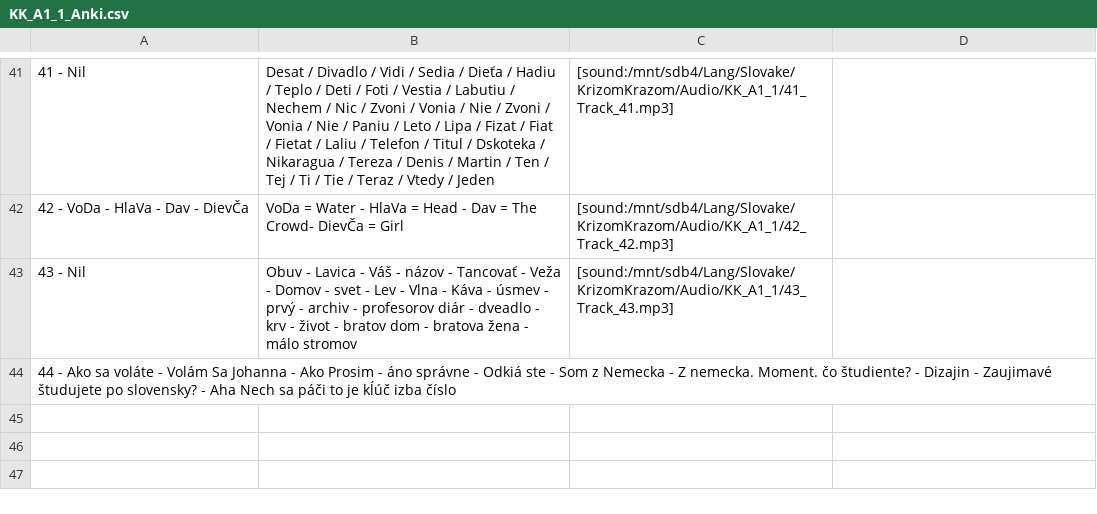
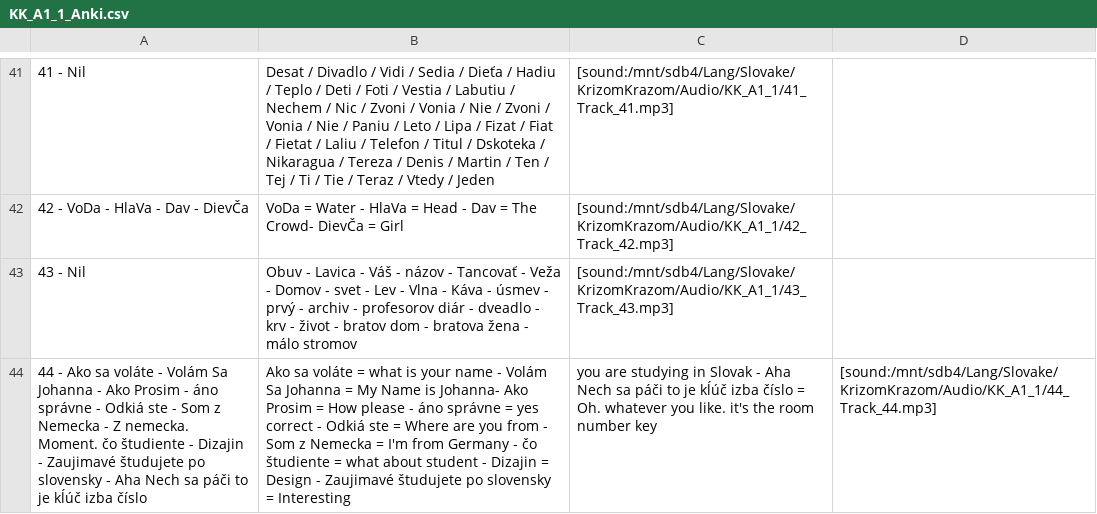
Before and after one commit to evilusean/Pysean, a CSV file: Sean/Slovak/KrizomKrazom/A1/KK_A1_1_Anki.csv, drawn as a sheet; only a part is shown, gaps mark what is left out; removed rows and columns are numbered as before the commit, all else as after; the diff names each change by its address in the sheet, - before the commit and + after, or states it on an @@ line.

Commit message:
Update KK_A1_1_Anki.csv

```diff
--- a/Sean/Slovak/KrizomKrazom/A1/KK_A1_1_Anki.csv
+++ b/Sean/Slovak/KrizomKrazom/A1/KK_A1_1_Anki.csv
-row 44: 44 - Ako sa voláte - Volám Sa Johanna - Ako Prosim - áno správne - Odkiá ste - Som z Nemecka - Z nemecka. Moment. čo študiente? - Dizajin - Zaujimavé študujete po slovensky? - Aha Nech sa páči to je kĺúč izba číslo
+row 44: 44 - Ako sa voláte - Volám Sa Johanna - Ako Prosim - áno správne - Odkiá ste - Som z Nemecka - Z nemecka. Moment. čo študiente - Dizajin - Zaujimavé študujete po slovensky - Aha Nech sa páči to je kĺúč izba číslo | Ako sa voláte = what is your name - Volám Sa Johanna = My Name is Johanna- Ako Prosim = How please - áno správne = yes correct - Odkiá ste = Where are you from - Som z Nemecka = I'm from Germany - čo študiente = what about student - Dizajin = Design - Zaujimavé študujete po slovensky = Interesting | you are studying in Slovak - Aha Nech sa páči to je kĺúč izba číslo = Oh. whatever you like. it's the room number key | [sound:/mnt/sdb4/Lang/Slovake/KrizomKrazom/Audio/KK_A1_1/44_Track_44.mp3]
```
